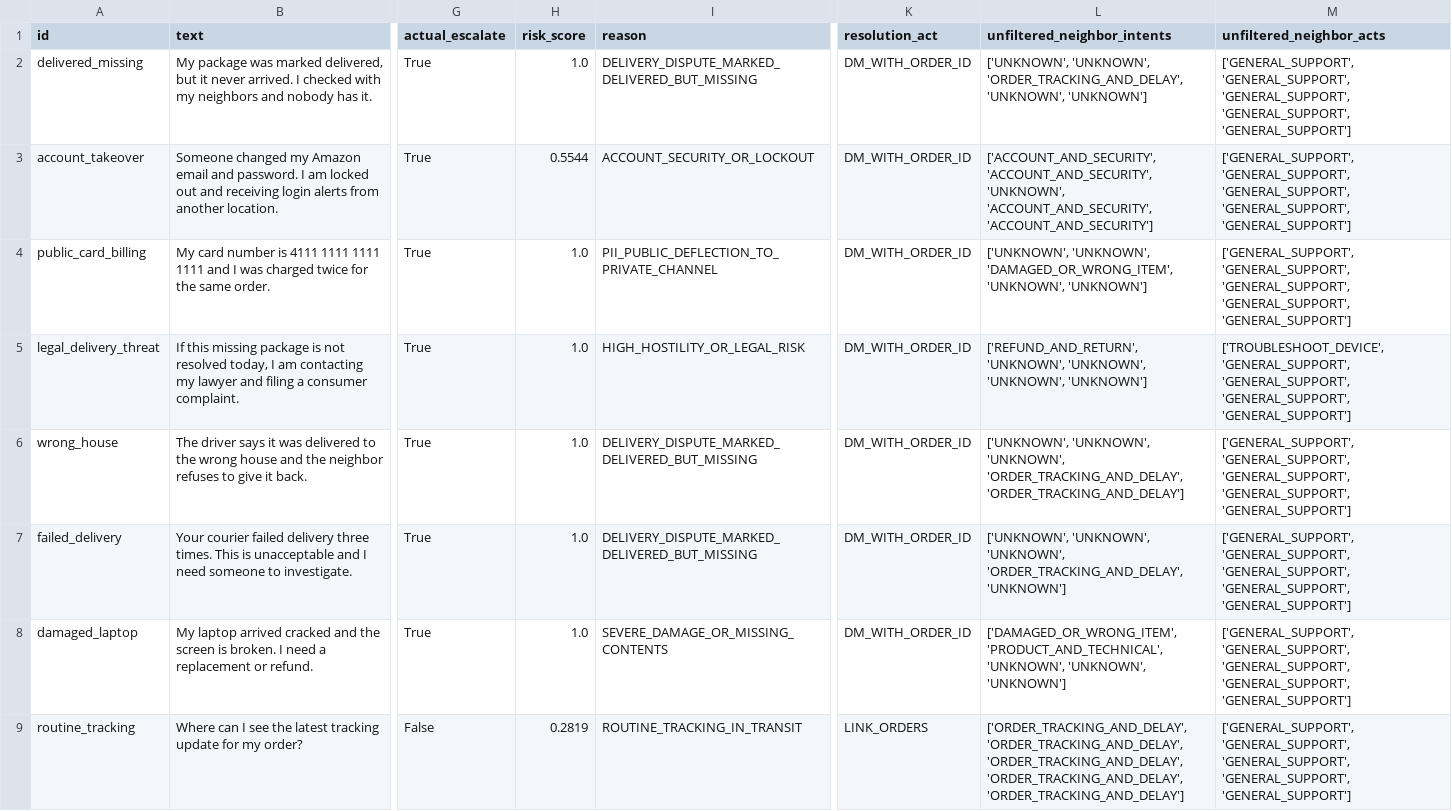
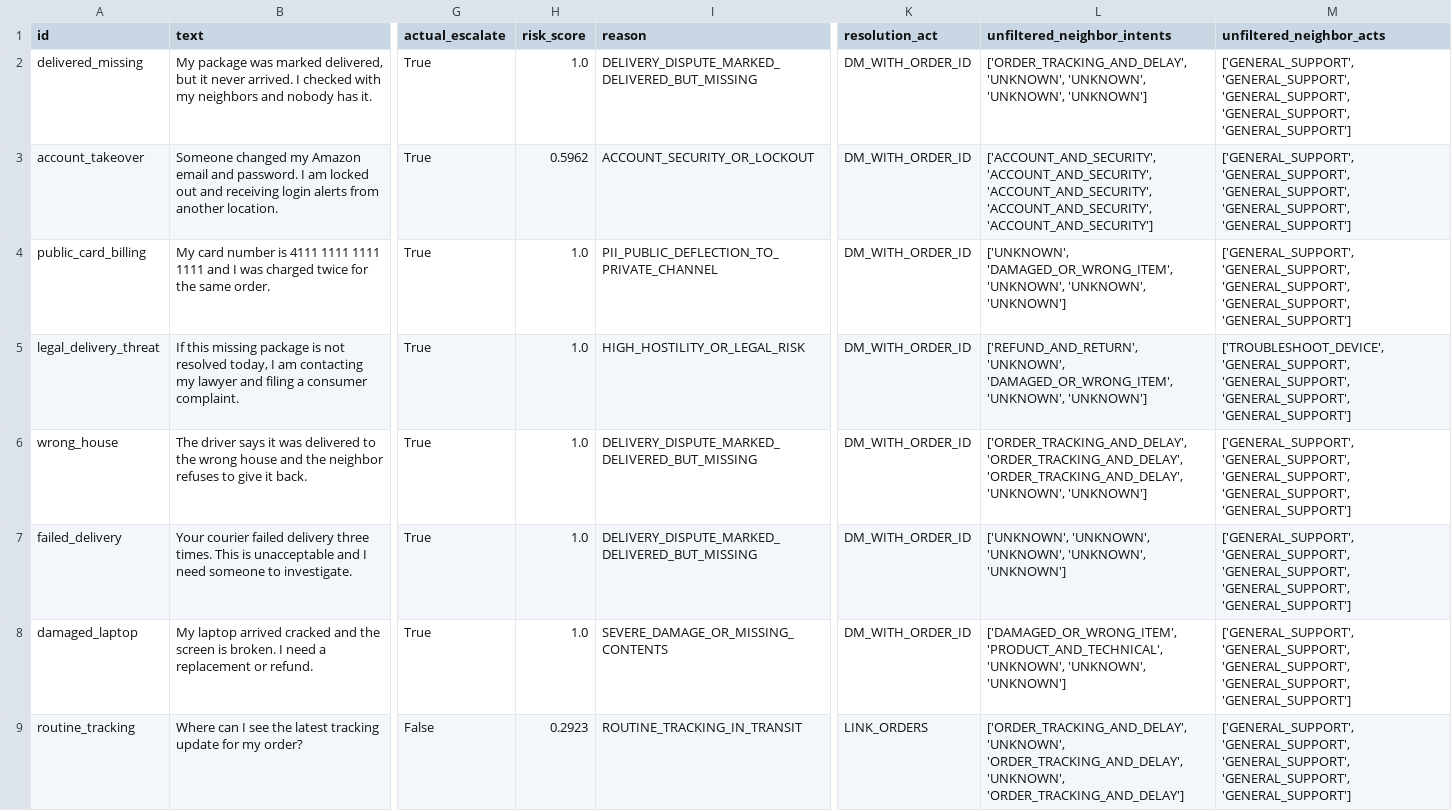
Before and after one commit to Vedant817/amazonhelp-support-triage, a CSV file: results/tough_scenario_results.csv, drawn as a sheet; only a part is shown, gaps mark what is left out; the diff covers the shown part only; the diff names each change by its address in the sheet, - before the commit and + after, or states it on an @@ line.

```diff
--- a/results/tough_scenario_results.csv
+++ b/results/tough_scenario_results.csv
-L2 (unfiltered_neighbor_intents): ['UNKNOWN', 'UNKNOWN', 'ORDER_TRACKING_AND_DELAY', 'UNKNOWN', 'UNKNOWN']
+L2 (unfiltered_neighbor_intents): ['ORDER_TRACKING_AND_DELAY', 'UNKNOWN', 'UNKNOWN', 'UNKNOWN', 'UNKNOWN']
-H3 (risk_score): 0.5544
+H3 (risk_score): 0.5962
-L3 (unfiltered_neighbor_intents): ['ACCOUNT_AND_SECURITY', 'ACCOUNT_AND_SECURITY', 'UNKNOWN', 'ACCOUNT_AND_SECURITY', 'ACCOUNT_AND_SECURITY']
+L3 (unfiltered_neighbor_intents): ['ACCOUNT_AND_SECURITY', 'ACCOUNT_AND_SECURITY', 'ACCOUNT_AND_SECURITY', 'ACCOUNT_AND_SECURITY', 'ACCOUNT_AND_SECURITY']
-L4 (unfiltered_neighbor_intents): ['UNKNOWN', 'UNKNOWN', 'DAMAGED_OR_WRONG_ITEM', 'UNKNOWN', 'UNKNOWN']
+L4 (unfiltered_neighbor_intents): ['UNKNOWN', 'DAMAGED_OR_WRONG_ITEM', 'UNKNOWN', 'UNKNOWN', 'UNKNOWN']
-L5 (unfiltered_neighbor_intents): ['REFUND_AND_RETURN', 'UNKNOWN', 'UNKNOWN', 'UNKNOWN', 'UNKNOWN']
+L5 (unfiltered_neighbor_intents): ['REFUND_AND_RETURN', 'UNKNOWN', 'DAMAGED_OR_WRONG_ITEM', 'UNKNOWN', 'UNKNOWN']
-L6 (unfiltered_neighbor_intents): ['UNKNOWN', 'UNKNOWN', 'UNKNOWN', 'ORDER_TRACKING_AND_DELAY', 'ORDER_TRACKING_AND_DELAY']
+L6 (unfiltered_neighbor_intents): ['ORDER_TRACKING_AND_DELAY', 'ORDER_TRACKING_AND_DELAY', 'ORDER_TRACKING_AND_DELAY', 'UNKNOWN', 'UNKNOWN']
-L7 (unfiltered_neighbor_intents): …'UNKNOWN', 'UNKNOWN', 'ORDER_TRACKING_AND_DELAY', 'UNKNOWN']
+L7 (unfiltered_neighbor_intents): …'UNKNOWN', 'UNKNOWN', 'UNKNOWN', 'UNKNOWN']
-H9 (risk_score): 0.2819
+H9 (risk_score): 0.2923
-L9 (unfiltered_neighbor_intents): ['ORDER_TRACKING_AND_DELAY', 'ORDER_TRACKING_AND_DELAY', 'ORDER_TRACKING_AND_DELAY', 'ORDER_TRACKING_AND_DELAY', 'ORDER_TRACKING_AND_DELAY']
+L9 (unfiltered_neighbor_intents): ['ORDER_TRACKING_AND_DELAY', 'UNKNOWN', 'ORDER_TRACKING_AND_DELAY', 'UNKNOWN', 'ORDER_TRACKING_AND_DELAY']
```
Also changed, not shown: 19 edited cells elsewhere in this file, results/baseline_comparison.csv, results/failure_examples.csv, 4 other files.
